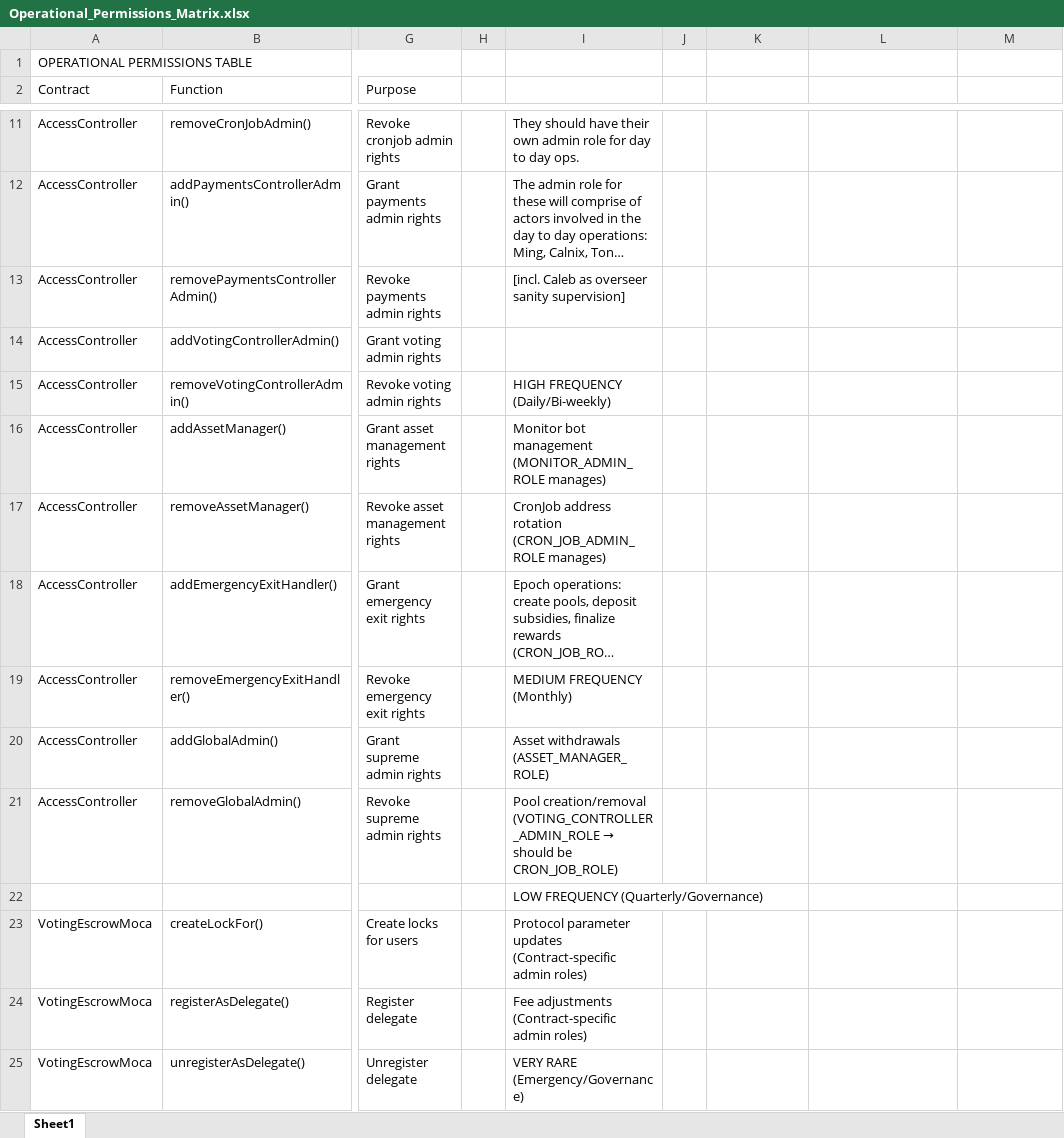
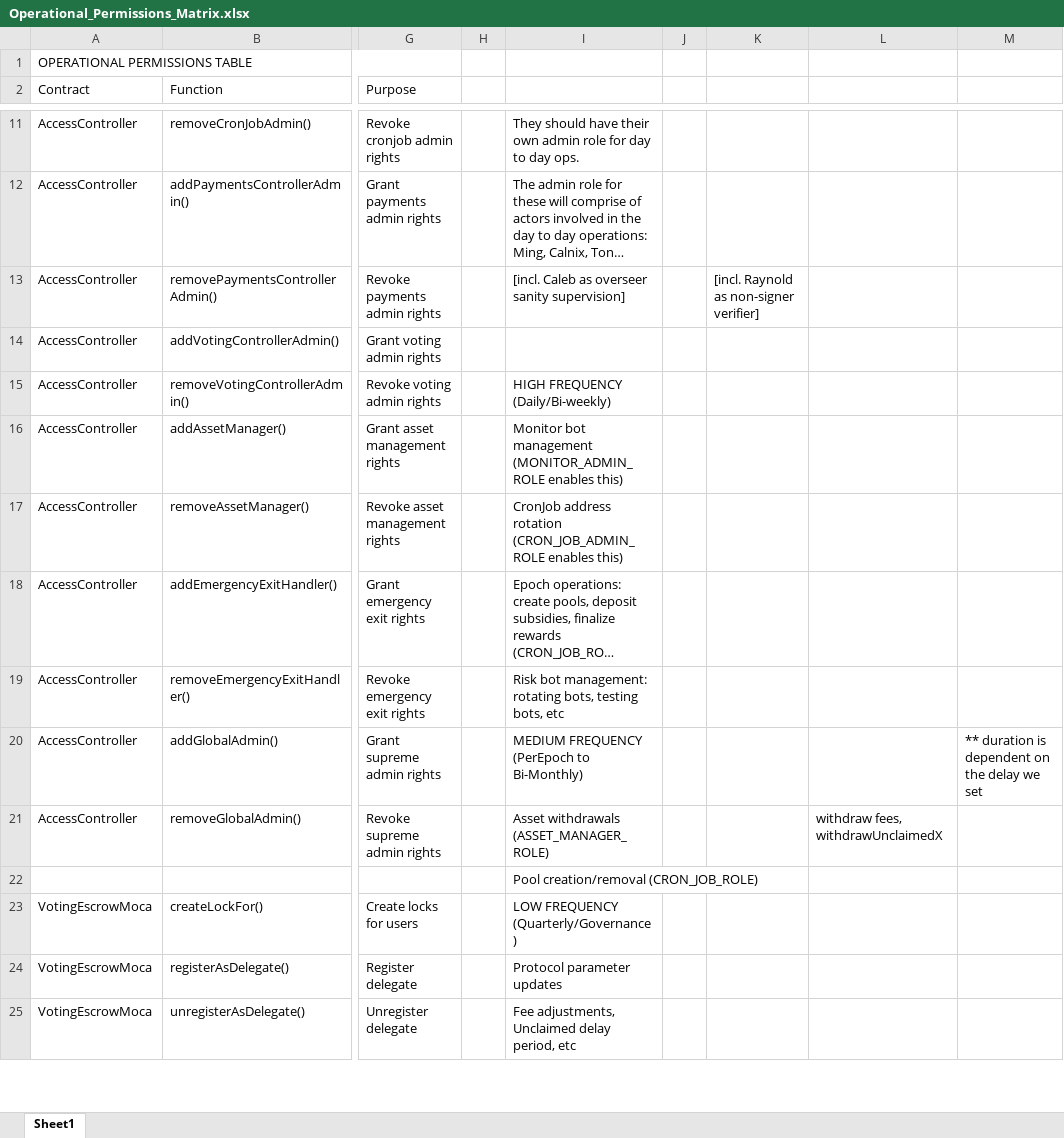
Before and after one commit to calnix/DualVeTokenSystem, an Excel workbook: documents/Contract Explanations/Operational_Permissions_Matrix.xlsx, sheet Sheet1, drawn as a sheet; only a part is shown, gaps mark what is left out; long unchanged cells end in …; values as stored, in another font and other column widths than the file's, no cell formats; charts and pictures and conditional formats not drawn; the diff covers the shown part only; the diff names each change by its address in the sheet, - before the commit and + after, or states it on an @@ line.

Commit message:
AccessControll:docs

```diff
--- a/documents/Contract Explanations/Operational_Permissions_Matrix.xlsx (sheet Sheet1)
+++ b/documents/Contract Explanations/Operational_Permissions_Matrix.xlsx (sheet Sheet1)
-K13: (empty)
+K13: [incl. Raynold as non-signer verifier]
-I16: …management (MONITOR_ADMIN_ROLE manages)
+I16: …management (MONITOR_ADMIN_ROLE enables this)
-I17: …rotation (CRON_JOB_ADMIN_ROLE manages)
+I17: …rotation (CRON_JOB_ADMIN_ROLE enables this)
-I19: MEDIUM FREQUENCY (Monthly)
+I19: Risk bot management: rotating bots, testing bots, etc
-I20: Asset withdrawals (ASSET_MANAGER_ROLE)
+I20: MEDIUM FREQUENCY (PerEpoch to Bi-Monthly)
-M20: (empty)
+M20: ** duration is dependent on the delay we set
@@ I21: Pool creation/removal (VOTING_CONTROLLER_ADMIN_ROLE → should be CRON_JOB_ROLE) → Asset withdrawals (ASSET_MANAGER_ROLE) @@
-L21: (empty)
+L21: withdraw fees, withdrawUnclaimedX
-I22: LOW FREQUENCY (Quarterly/Governance)
+I22: Pool creation/removal (CRON_JOB_ROLE)
-I23: Protocol parameter updates (Contract-specific admin roles)
+I23: LOW FREQUENCY (Quarterly/Governance)
-I24: Fee adjustments (Contract-specific admin roles)
+I24: Protocol parameter updates
-I25: VERY RARE (Emergency/Governance)
+I25: Fee adjustments, Unclaimed delay period, etc
```
Also changed, not shown: 23 edited cells elsewhere in this sheet, cell formats, charts or pictures, 4 other files.
